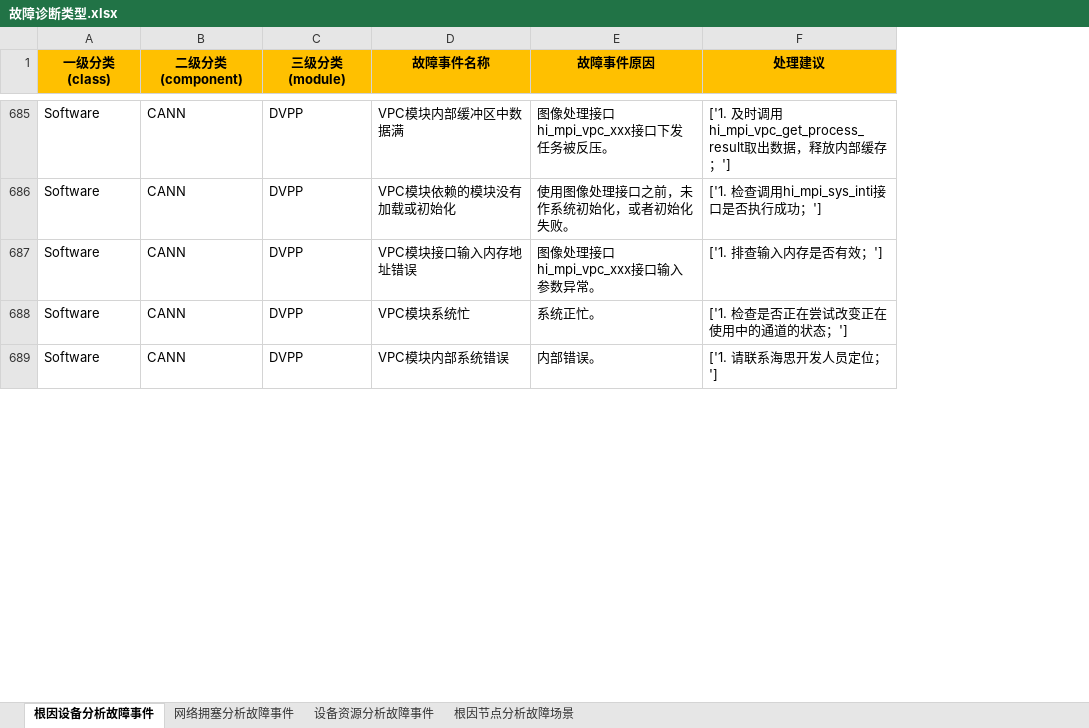
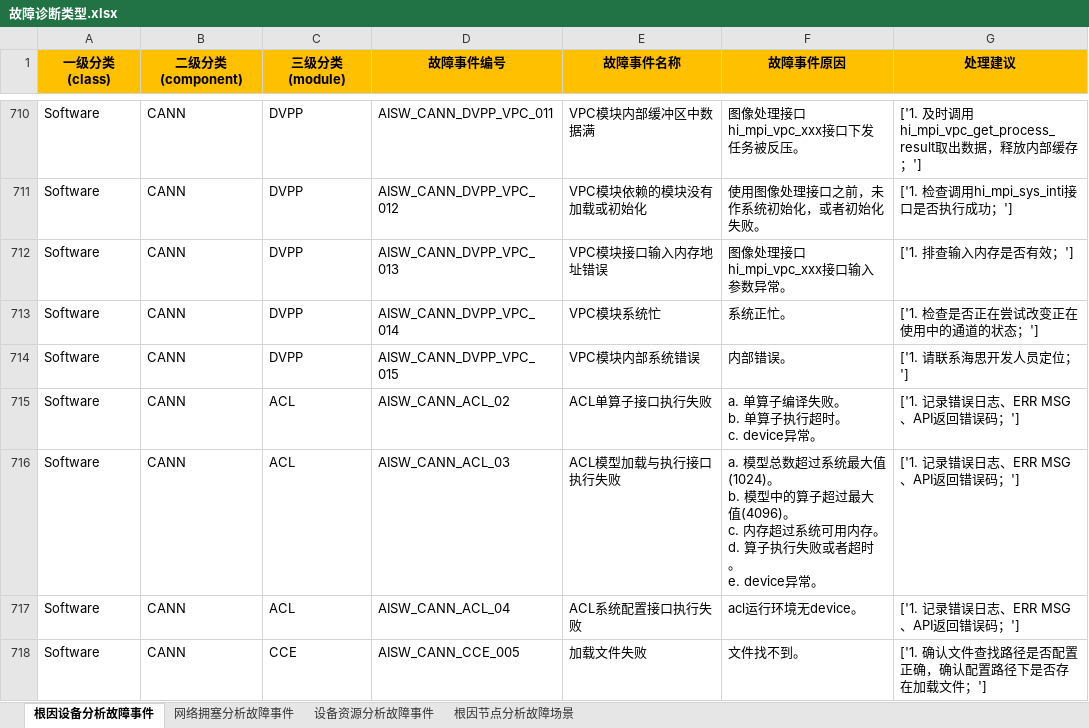
Before and after one commit to Ascend/mind-cluster, an Excel workbook: docs/zh/resource/故障诊断类型.xlsx, sheet 根因设备分析故障事件, drawn as a sheet; only a part is shown, gaps mark what is left out; values as stored, in another font and other column widths than the file's, no borders; ↵ is a line break in a cell; the diff covers the shown part only; the diff names each change by its address in the sheet, - before the commit and + after, or states it on an @@ line.

```diff
--- a/docs/zh/resource/故障诊断类型.xlsx (sheet 根因设备分析故障事件)
+++ b/docs/zh/resource/故障诊断类型.xlsx (sheet 根因设备分析故障事件)
+column D (故障事件编号), rows 710-714: AISW_CANN_DVPP_VPC_011 | AISW_CANN_DVPP_VPC_012 | AISW_CANN_DVPP_VPC_013 | AISW_CANN_DVPP_VPC_014 | AISW_CANN_DVPP_VPC_015
+row 715: Software | CANN | ACL | AISW_CANN_ACL_02 | ACL单算子接口执行失败 | a. 单算子编译失败。 ↵ b. 单算子执行超时。 ↵ c. device异常。 | ['1. 记录错误日志、ERR MSG、API返回错误码；']
+row 716: Software | CANN | ACL | AISW_CANN_ACL_03 | ACL模型加载与执行接口执行失败 | a. 模型总数超过系统最大值(1024)。 ↵ b. 模型中的算子超过最大值(4096)。 ↵ c. 内存超过系统可用内存。 ↵ d. 算子执行失败或者超时。 ↵ e. device异常。 | ['1. 记录错误日志、ERR MSG、API返回错误码；']
+row 717: Software | CANN | ACL | AISW_CANN_ACL_04 | ACL系统配置接口执行失败 | acl运行环境无device。 | ['1. 记录错误日志、ERR MSG、API返回错误码；']
+row 718: Software | CANN | CCE | AISW_CANN_CCE_005 | 加载文件失败 | 文件找不到。 | ['1. 确认文件查找路径是否配置正确，确认配置路径下是否存在加载文件；']
```
Also changed, not shown: 121 added rows and 5 edited cells elsewhere in this sheet.
